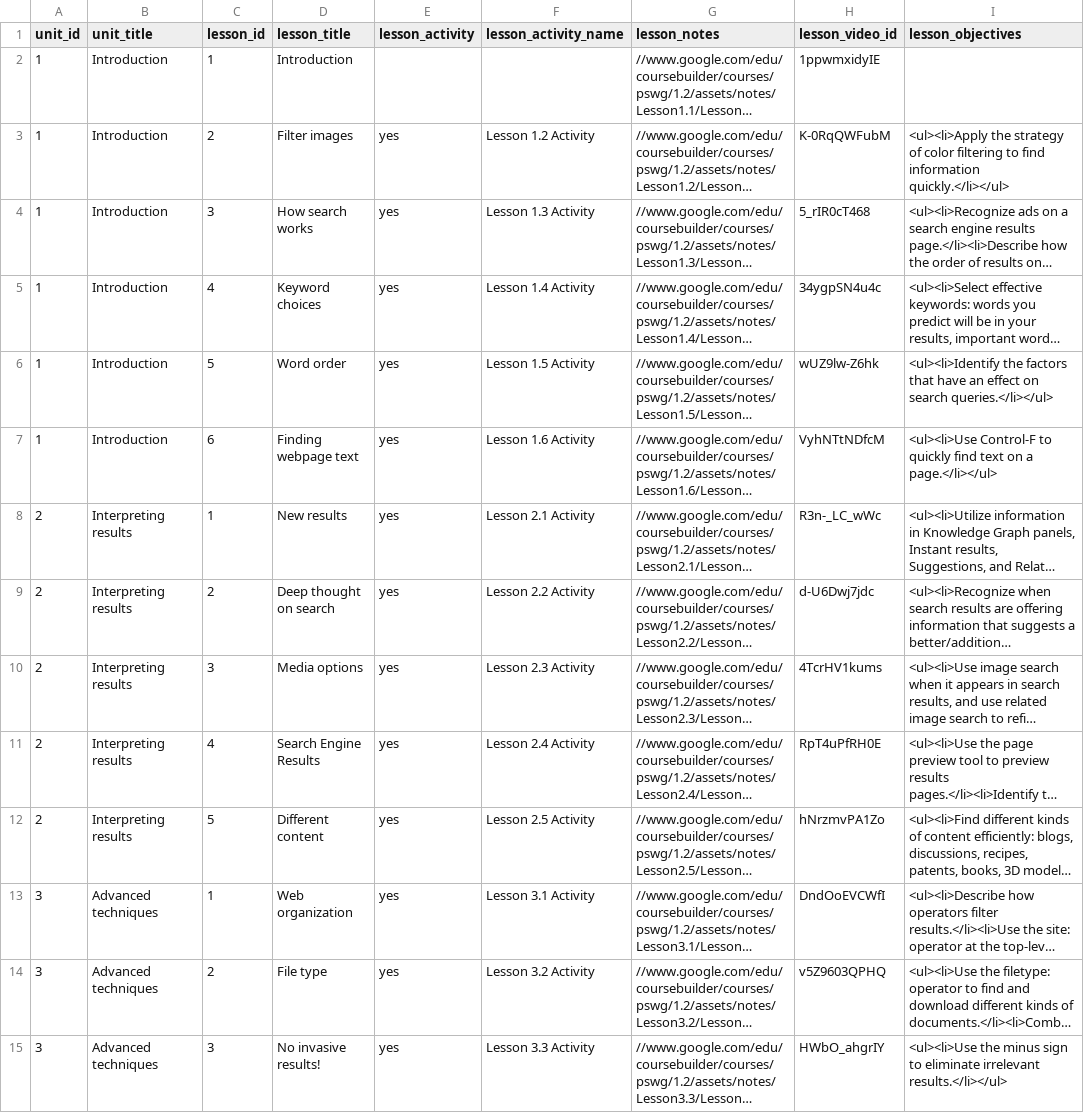
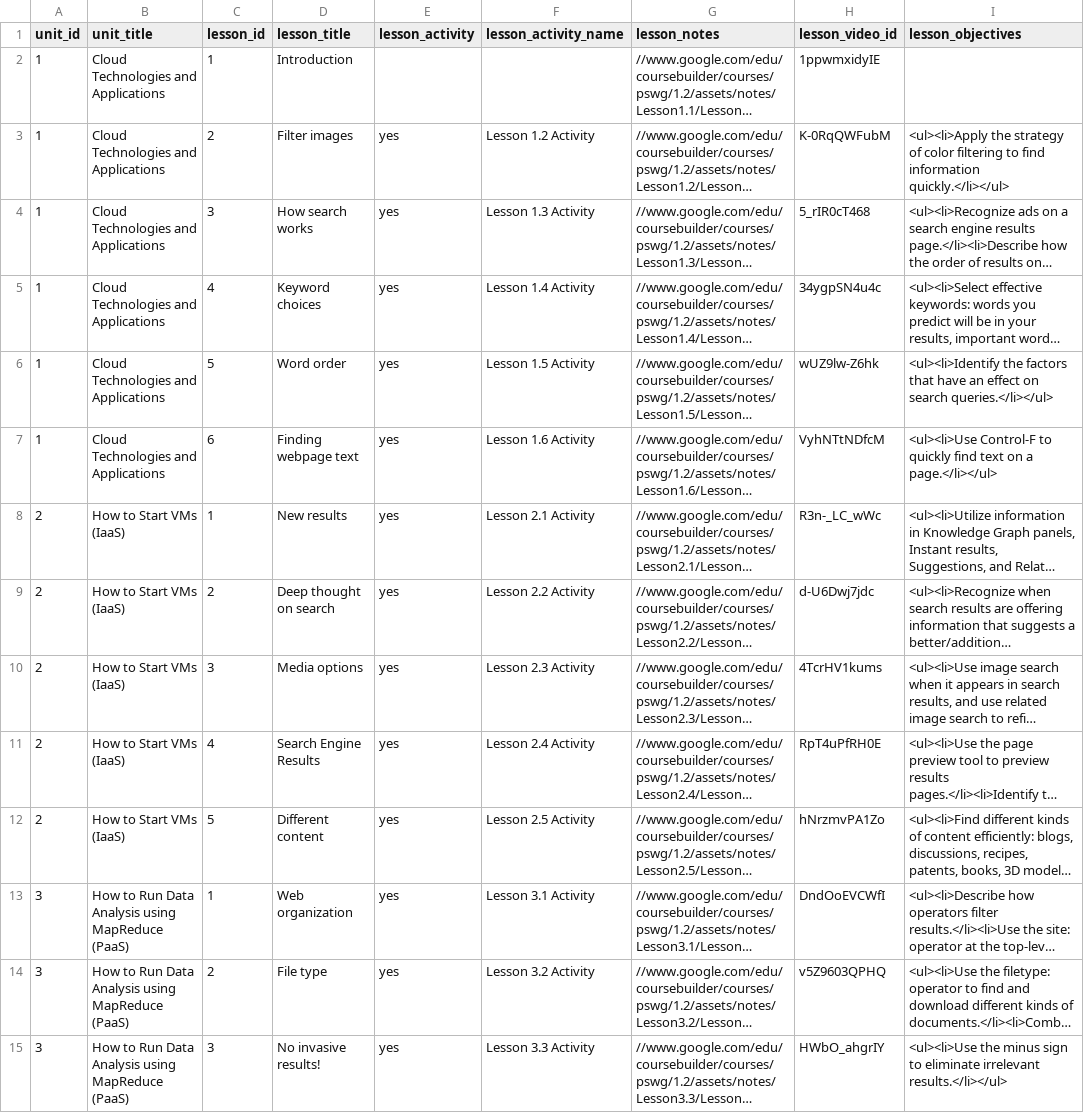
Before and after one commit to nishant07/course-builder, a CSV file: data/lesson.csv, drawn as a sheet; only a part is shown; long unchanged cells end in …; the diff covers the shown part only; the diff names each change by its address in the sheet, - before the commit and + after, or states it on an @@ line.

```diff
--- a/data/lesson.csv
+++ b/data/lesson.csv
-B2:B7 (unit_title): Introduction
+B2:B7 (unit_title): Cloud Technologies and Applications
-B8:B12 (unit_title): Interpreting results
+B8:B12 (unit_title): How to Start VMs (IaaS)
-B13:B15 (unit_title): Advanced techniques
+B13:B15 (unit_title): How to Run Data Analysis using MapReduce (PaaS)
```
Also changed, not shown: 15 edited cells elsewhere in this file, data/unit.csv, 2 other files.
